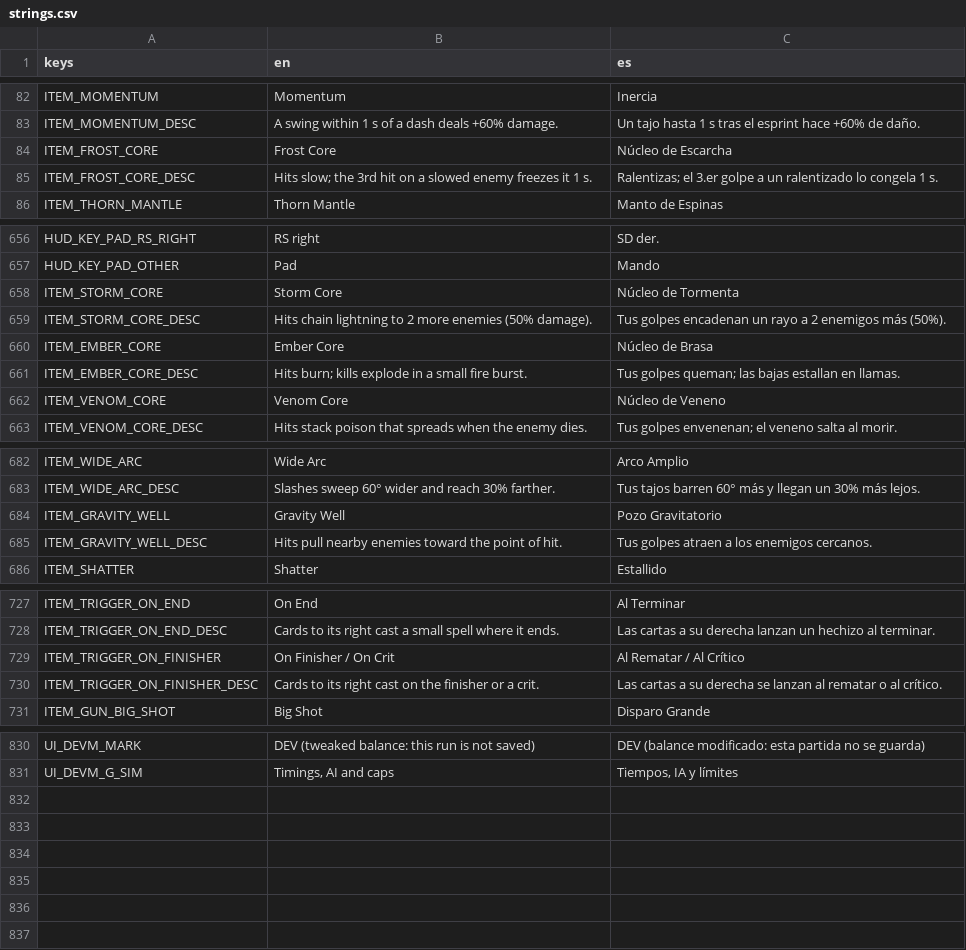
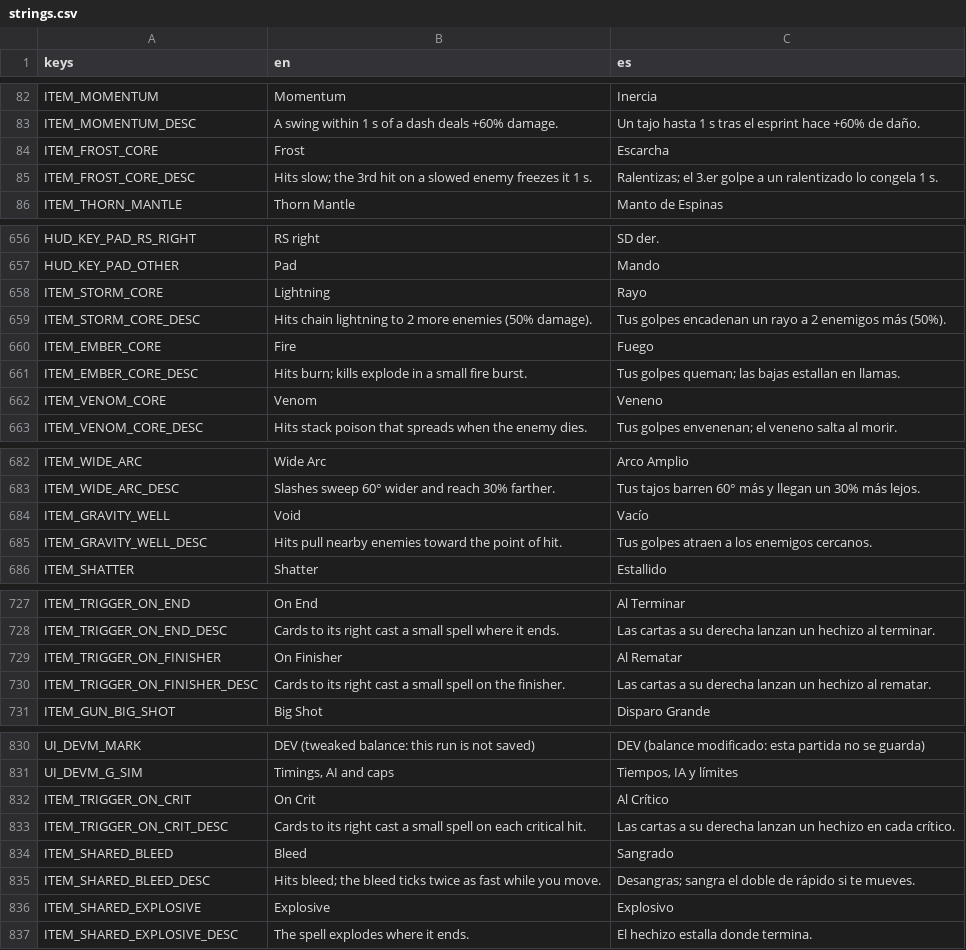
Before and after one commit to riusprime/zero-depth, a CSV file: locale/strings.csv, drawn as a sheet; only a part is shown, gaps mark what is left out.

```diff
--- a/locale/strings.csv
+++ b/locale/strings.csv
@@ -83,3 +83,3 @@ ITEM_MOMENTUM,Momentum,Inercia
 ITEM_MOMENTUM_DESC,A swing within 1 s of a dash deals +60% damage.,Un tajo hasta 1 s tras el esprint hace +60% de daño.
-ITEM_FROST_CORE,Frost Core,Núcleo de Escarcha
+ITEM_FROST_CORE,Frost,Escarcha
 ITEM_FROST_CORE_DESC,Hits slow; the 3rd hit on a slowed enemy freezes it 1 s.,Ralentizas; el 3.er golpe a un ralentizado lo congela 1 s.
@@ -657,7 +657,7 @@ HUD_KEY_PAD_RS_RIGHT,RS right,SD der.
 HUD_KEY_PAD_OTHER,Pad,Mando
-ITEM_STORM_CORE,Storm Core,Núcleo de Tormenta
+ITEM_STORM_CORE,Lightning,Rayo
 ITEM_STORM_CORE_DESC,Hits chain lightning to 2 more enemies (50% damage).,Tus golpes encadenan un rayo a 2 enemigos más (50%).
-ITEM_EMBER_CORE,Ember Core,Núcleo de Brasa
+ITEM_EMBER_CORE,Fire,Fuego
 ITEM_EMBER_CORE_DESC,Hits burn; kills explode in a small fire burst.,Tus golpes queman; las bajas estallan en llamas.
-ITEM_VENOM_CORE,Venom Core,Núcleo de Veneno
+ITEM_VENOM_CORE,Venom,Veneno
 ITEM_VENOM_CORE_DESC,Hits stack poison that spreads when the enemy dies.,Tus golpes envenenan; el veneno salta al morir.
@@ -683,3 +683,3 @@ ITEM_WIDE_ARC,Wide Arc,Arco Amplio
 ITEM_WIDE_ARC_DESC,Slashes sweep 60° wider and reach 30% farther.,Tus tajos barren 60° más y llegan un 30% más lejos.
-ITEM_GRAVITY_WELL,Gravity Well,Pozo Gravitatorio
+ITEM_GRAVITY_WELL,Void,Vacío
 ITEM_GRAVITY_WELL_DESC,Hits pull nearby enemies toward the point of hit.,Tus golpes atraen a los enemigos cercanos.
@@ -728,4 +728,4 @@ ITEM_TRIGGER_ON_END,On End,Al Terminar
 ITEM_TRIGGER_ON_END_DESC,Cards to its right cast a small spell where it ends.,Las cartas a su derecha lanzan un hechizo al terminar.
-ITEM_TRIGGER_ON_FINISHER,On Finisher / On Crit,Al Rematar / Al Crítico
-ITEM_TRIGGER_ON_FINISHER_DESC,Cards to its right cast on the finisher or a crit.,Las cartas a su derecha se lanzan al rematar o al crítico.
+ITEM_TRIGGER_ON_FINISHER,On Finisher,Al Rematar
+ITEM_TRIGGER_ON_FINISHER_DESC,Cards to its right cast a small spell on the finisher.,Las cartas a su derecha lanzan un hechizo al rematar.
 ITEM_GUN_BIG_SHOT,Big Shot,Disparo Grande
@@ -831 +831,7 @@ UI_DEVM_MARK,DEV (tweaked balance: this run is not saved),DEV (balance modificad
 UI_DEVM_G_SIM,"Timings, AI and caps","Tiempos, IA y límites"
+ITEM_TRIGGER_ON_CRIT,On Crit,Al Crítico
+ITEM_TRIGGER_ON_CRIT_DESC,Cards to its right cast a small spell on each critical hit.,Las cartas a su derecha lanzan un hechizo en cada crítico.
+ITEM_SHARED_BLEED,Bleed,Sangrado
+ITEM_SHARED_BLEED_DESC,Hits bleed; the bleed ticks twice as fast while you move.,Desangras; sangra el doble de rápido si te mueves.
+ITEM_SHARED_EXPLOSIVE,Explosive,Explosivo
+ITEM_SHARED_EXPLOSIVE_DESC,The spell explodes where it ends.,El hechizo estalla donde termina.
```
Also changed, not shown: 39 other files.
